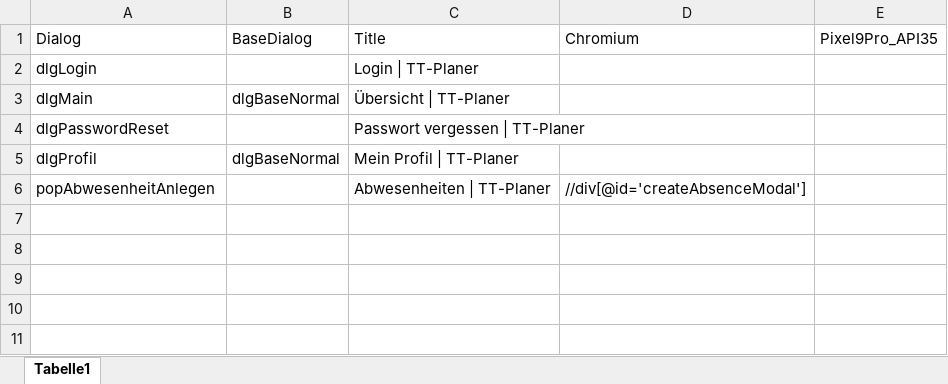
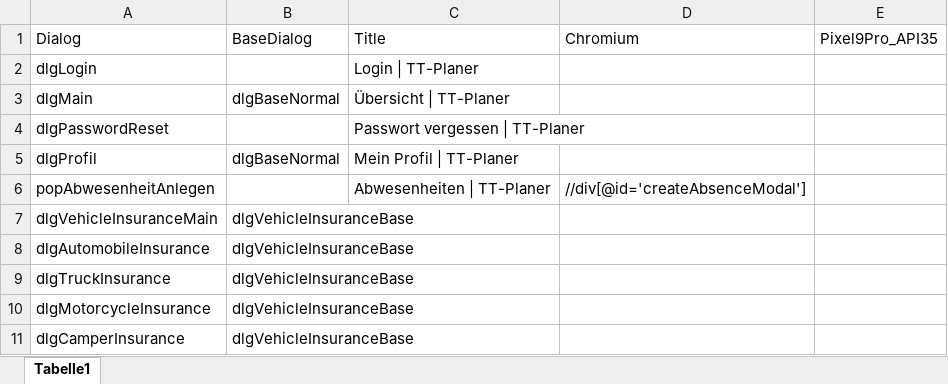
Before and after one commit to fargus68/OnTop, an Excel workbook: Data/Dialogs/DialogInheritance.xlsx, sheet Tabelle1, drawn as a sheet; values as stored, in another font and other column widths than the file's, no borders; the diff names each change by its address in the sheet, - before the commit and + after, or states it on an @@ line.

```diff
--- a/Data/Dialogs/DialogInheritance.xlsx (sheet Tabelle1)
+++ b/Data/Dialogs/DialogInheritance.xlsx (sheet Tabelle1)
+row 7: dlgVehicleInsuranceMain | dlgVehicleInsuranceBase
+row 8: dlgAutomobileInsurance | dlgVehicleInsuranceBase
+row 9: dlgTruckInsurance | dlgVehicleInsuranceBase
+row 10: dlgMotorcycleInsurance | dlgVehicleInsuranceBase
+row 11: dlgCamperInsurance | dlgVehicleInsuranceBase
```
Also changed, not shown: 25 other files.
